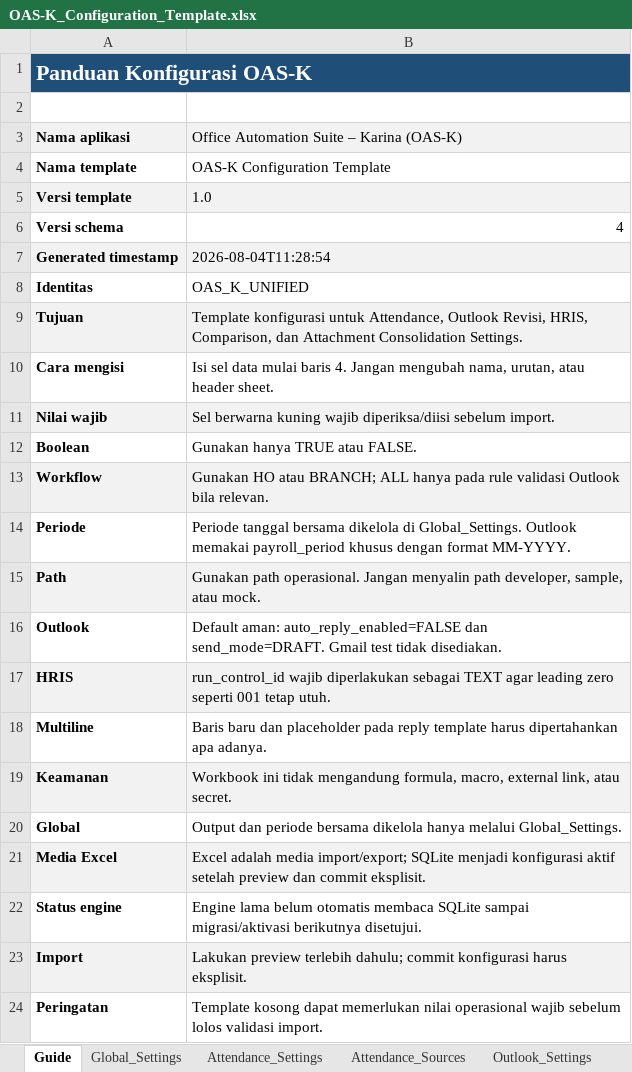
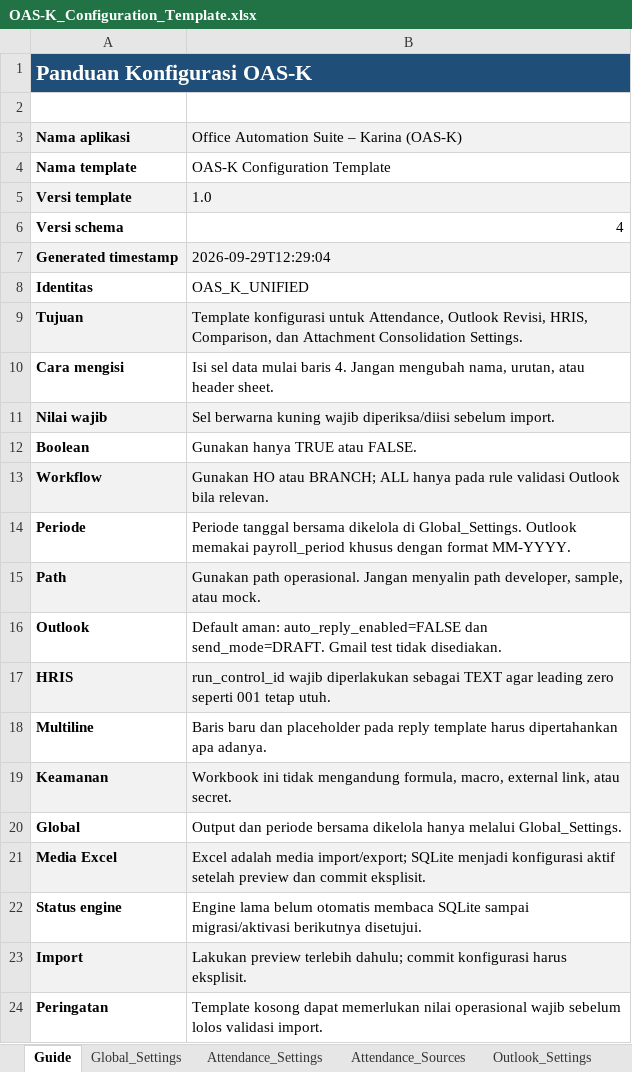
Before and after one commit to zullkarnain15/office-automation-suite-karina, an Excel workbook: config/templates/OAS-K_Configuration_Template.xlsx, sheet Guide, drawn as a sheet; values as stored, in another font and other column widths than the file's, no borders; the diff names each change by its address in the sheet, - before the commit and + after, or states it on an @@ line.

```diff
--- a/config/templates/OAS-K_Configuration_Template.xlsx (sheet Guide)
+++ b/config/templates/OAS-K_Configuration_Template.xlsx (sheet Guide)
-B7: 2026-08-04T11:28:54
+B7: 2026-09-29T12:29:04
```
Also changed, not shown: sheet Attendance_Sources, sheet Global_Settings, 51 other files.
